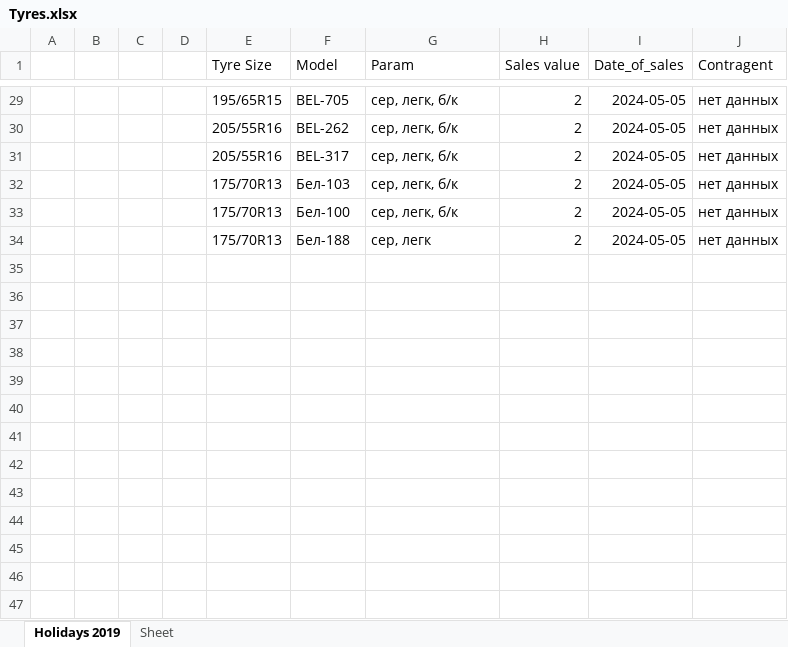
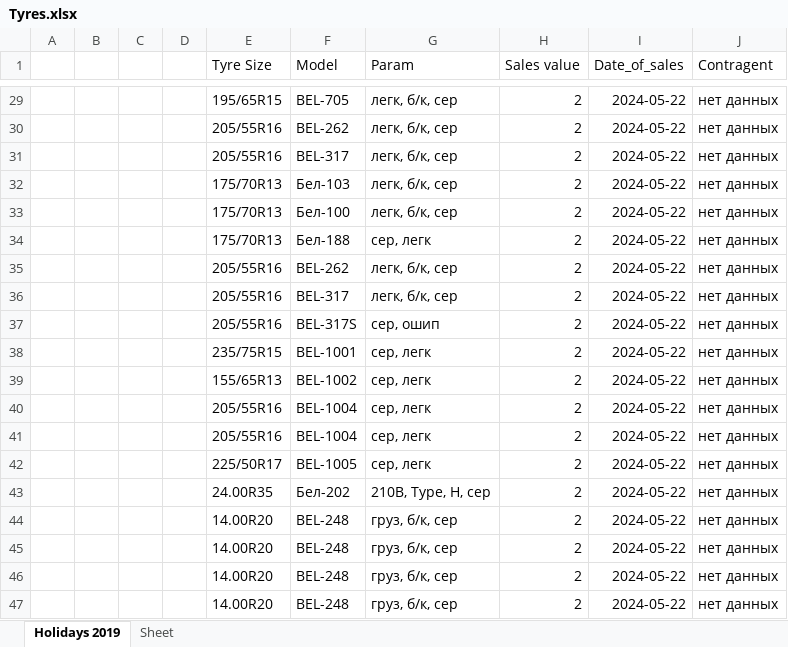
Before and after one commit to club11/TyreSellManagment, an Excel workbook: src/Tyres.xlsx, sheet Holidays 2019, drawn as a sheet; only a part is shown, gaps mark what is left out; values as stored, in another font and other column widths than the file's, no borders; the diff covers the shown part only; the diff names each change by its address in the sheet, - before the commit and + after, or states it on an @@ line.

```diff
--- a/src/Tyres.xlsx (sheet Holidays 2019)
+++ b/src/Tyres.xlsx (sheet Holidays 2019)
-G29:G33 (Param): сер, легк, б/к
+G29:G33 (Param): легк, б/к, сер
-I29:I34 (Date_of_sales): 2024-05-05
+I29:I34 (Date_of_sales): 2024-05-22
+row 35:  |  |  |  | 205/55R16 | BEL-262 | легк, б/к, сер | 2 | 2024-05-22 | нет данных
+row 36:  |  |  |  | 205/55R16 | BEL-317 | легк, б/к, сер | 2 | 2024-05-22 | нет данных
+row 37:  |  |  |  | 205/55R16 | BEL-317S | сер, ошип | 2 | 2024-05-22 | нет данных
+row 38:  |  |  |  | 235/75R15 | BEL-1001 | сер, легк | 2 | 2024-05-22 | нет данных
+row 39:  |  |  |  | 155/65R13 | BEL-1002 | сер, легк | 2 | 2024-05-22 | нет данных
+row 40:  |  |  |  | 205/55R16 | BEL-1004 | сер, легк | 2 | 2024-05-22 | нет данных
+row 41:  |  |  |  | 205/55R16 | BEL-1004 | сер, легк | 2 | 2024-05-22 | нет данных
+row 42:  |  |  |  | 225/50R17 | BEL-1005 | сер, легк | 2 | 2024-05-22 | нет данных
+row 43:  |  |  |  | 24.00R35 | Бел-202 | 210B, Type, H, сер | 2 | 2024-05-22 | нет данных
+row 44:  |  |  |  | 14.00R20 | BEL-248 | груз, б/к, сер | 2 | 2024-05-22 | нет данных
+row 45:  |  |  |  | 14.00R20 | BEL-248 | груз, б/к, сер | 2 | 2024-05-22 | нет данных
+row 46:  |  |  |  | 14.00R20 | BEL-248 | груз, б/к, сер | 2 | 2024-05-22 | нет данных
+row 47:  |  |  |  | 14.00R20 | BEL-248 | груз, б/к, сер | 2 | 2024-05-22 | нет данных
```
Also changed, not shown: 86 added rows and 42 edited cells elsewhere in this sheet, 15 other files.
